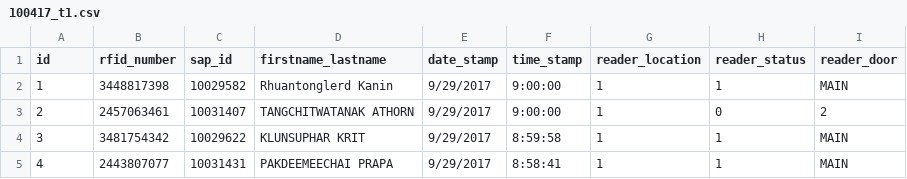
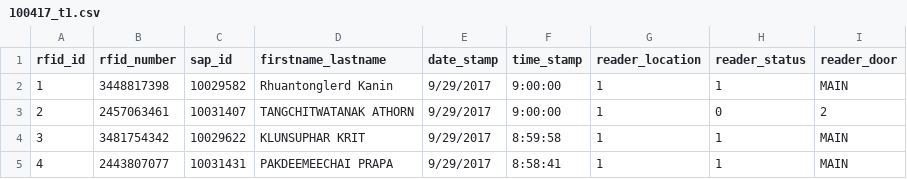
Before and after one commit to poonsap16/rfid_med, a CSV file: storage/csv/100417_t1.csv, drawn as a sheet.

```diff
--- a/storage/csv/100417_t1.csv
+++ b/storage/csv/100417_t1.csv
@@ -1,2 +1,2 @@
-id,rfid_number,sap_id,firstname_lastname,date_stamp,time_stamp,reader_location,reader_status,reader_door
+rfid_id,rfid_number,sap_id,firstname_lastname,date_stamp,time_stamp,reader_location,reader_status,reader_door
 1,3448817398,10029582,Rhuantonglerd Kanin,9/29/2017,9:00:00,1,1,MAIN
```
Also changed, not shown: storage/csv/100417_t2.csv, 9 other files.
